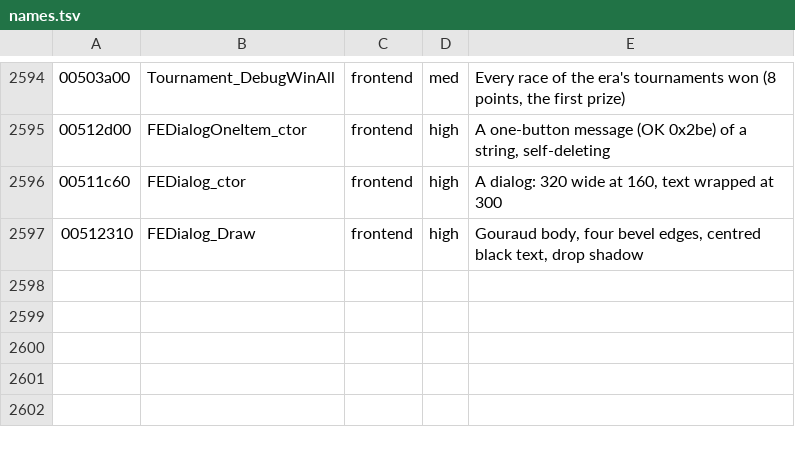
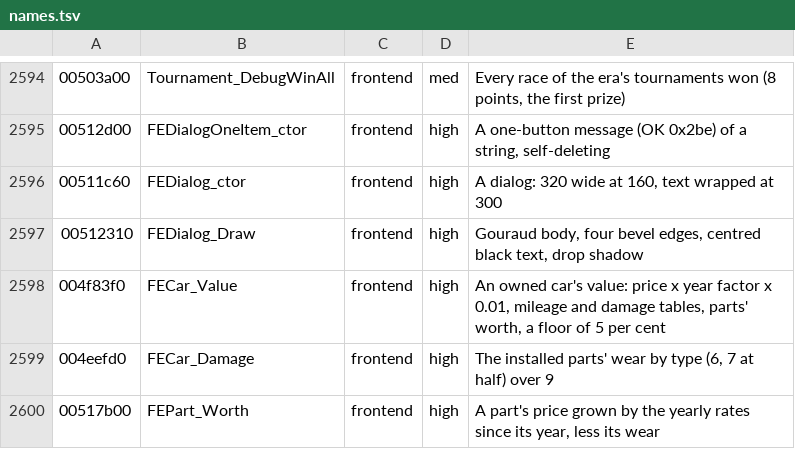
Before and after one commit to emdzej/opennfspu, a TSV file: tools/ghidra/names.tsv, drawn as a sheet; only a part is shown, gaps mark what is left out.

```diff
--- a/tools/ghidra/names.tsv
+++ b/tools/ghidra/names.tsv
@@ -2597 +2597,4 @@
 00512310	FEDialog_Draw	frontend	high	Gouraud body, four bevel edges, centred black text, drop shadow
+004f83f0	FECar_Value	frontend	high	An owned car's value: price x year factor x 0.01, mileage and damage tables, parts' worth, a floor of 5 per cent
+004eefd0	FECar_Damage	frontend	high	The installed parts' wear by type (6, 7 at half) over 9
+00517b00	FEPart_Worth	frontend	high	A part's price grown by the yearly rates since its year, less its wear
```
Also changed, not shown: 2 other files.
